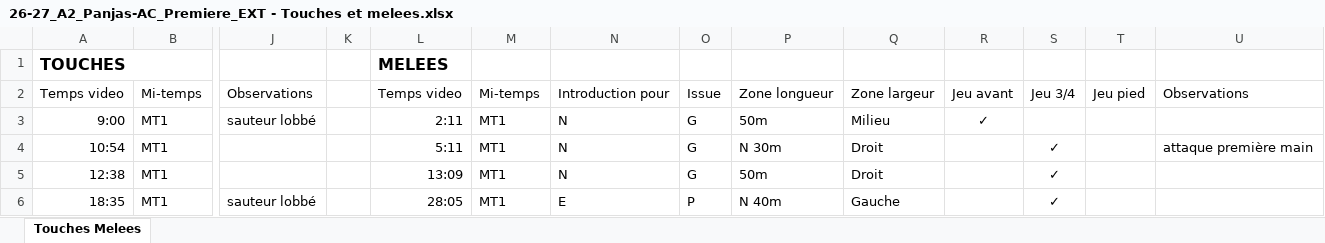
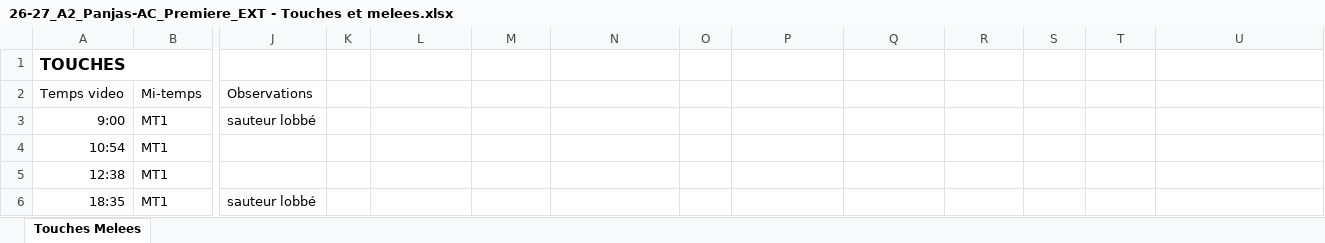
Before and after one commit to Bastien-32/RugbyStatsVeo, an Excel workbook: Matchs/26-27_A2_Panjas-AC_Premiere_EXT - Touches et melees.xlsx, sheet Touches Melees, drawn as a sheet; only a part is shown, gaps mark what is left out; values as stored, in another font and other column widths than the file's, no borders; conditional formats and table styles not drawn; the diff covers the shown part only; the diff names each change by its address in the sheet, - before the commit and + after, or states it on an @@ line.

Commit message:
feat: saisie video redessinee, palette des quinze presents

```diff
--- a/Matchs/26-27_A2_Panjas-AC_Premiere_EXT - Touches et melees.xlsx (sheet Touches Melees)
+++ b/Matchs/26-27_A2_Panjas-AC_Premiere_EXT - Touches et melees.xlsx (sheet Touches Melees)
-L1: MELEES
+L1: (empty)
-L2: Temps video
+L2: (empty)
-M2: Mi-temps
+M2: (empty)
-N2: Introduction pour
+N2: (empty)
-O2: Issue
+O2: (empty)
-P2: Zone longueur
+P2: (empty)
-Q2: Zone largeur
+Q2: (empty)
-R2: Jeu avant
+R2: (empty)
-S2: Jeu 3/4
+S2: (empty)
-T2: Jeu pied
+T2: (empty)
-U2: Observations
+U2: (empty)
-L3: 2:11
+L3: (empty)
-M3:M6: MT1
+M3:M6: (empty)
-N3:N5: N
+N3:N5: (empty)
-O3:O5: G
+O3:O5: (empty)
-P3: 50m
+P3: (empty)
-Q3: Milieu
+Q3: (empty)
-R3: ✓
+R3: (empty)
-L4: 5:11
+L4: (empty)
-P4: N 30m
+P4: (empty)
-Q4:Q5: Droit
+Q4:Q5: (empty)
-S4:S6: ✓
+S4:S6: (empty)
-U4: attaque première main
+U4: (empty)
-L5: 13:09
+L5: (empty)
-P5: 50m
+P5: (empty)
-L6: 28:05
+L6: (empty)
-N6: E
+N6: (empty)
-O6: P
+O6: (empty)
-P6: N 40m
+P6: (empty)
-Q6: Gauche
+Q6: (empty)
```
Also changed, not shown: 23 added rows, 87 edited cells and cell formats elsewhere in this sheet, formulas that keep their value, hidden cells, Createur de match.xlsm, Matchs/26-27_A2_Panjas-AC_Premiere_EXT.xlsm, 8 other files.
